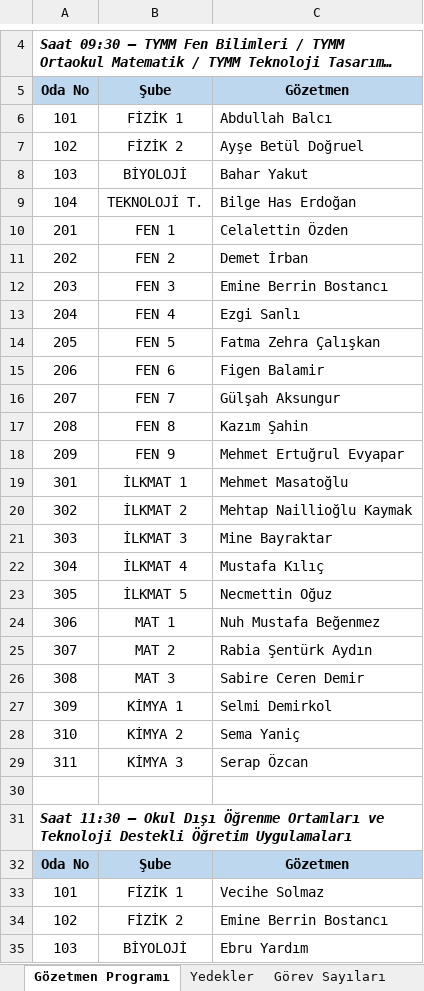
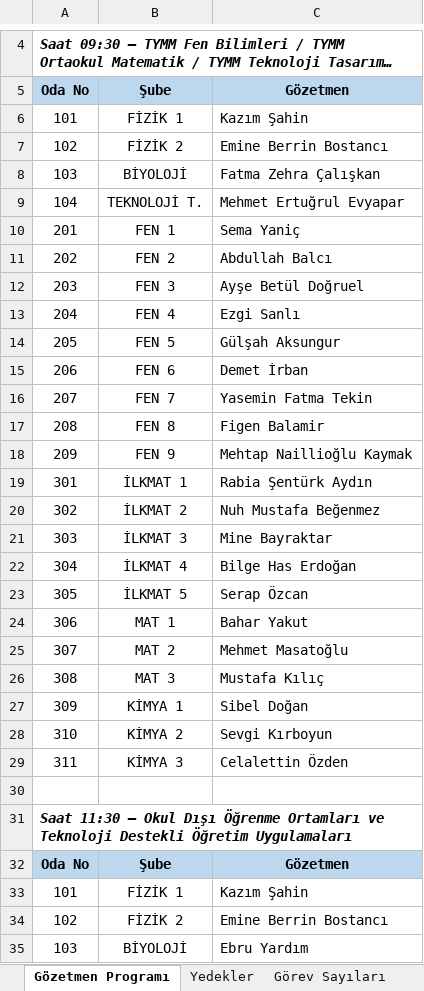
Before and after one commit to celikkanatsenay-hash/Deneme1, an Excel workbook: output/Gozetmen_Programi.xlsx, sheet Gözetmen Programı, drawn as a sheet; only a part is shown, gaps mark what is left out; long unchanged cells end in …; values as stored, in another font and other column widths than the file's, no borders; the diff covers the shown part only; the diff names each change by its address in the sheet, - before the commit and + after, or states it on an @@ line.

```diff
--- a/output/Gozetmen_Programi.xlsx (sheet Gözetmen Programı)
+++ b/output/Gozetmen_Programi.xlsx (sheet Gözetmen Programı)
-C6: Abdullah Balcı
+C6: Kazım Şahin
-C7: Ayşe Betül Doğruel
+C7: Emine Berrin Bostancı
-C8: Bahar Yakut
+C8: Fatma Zehra Çalışkan
-C9: Bilge Has Erdoğan
+C9: Mehmet Ertuğrul Evyapar
-C10: Celalettin Özden
+C10: Sema Yaniç
-C11: Demet İrban
+C11: Abdullah Balcı
-C12: Emine Berrin Bostancı
+C12: Ayşe Betül Doğruel
-C14: Fatma Zehra Çalışkan
+C14: Gülşah Aksungur
-C15: Figen Balamir
+C15: Demet İrban
@@ row 16 moved to row 153: 207 @@
+row 16: 207 | FEN 7 | Yasemin Fatma Tekin
-C17: Kazım Şahin
+C17: Figen Balamir
@@ row 18 moved to row 155: 209 @@
@@ row 19 moved to row 156: 301 @@
@@ row 73 moved to row 18: 209 @@
+row 19: 301 | İLKMAT 1 | Rabia Şentürk Aydın
-C20: Mehtap Naillioğlu Kaymak
+C20: Nuh Mustafa Beğenmez
-C22: Mustafa Kılıç
+C22: Bilge Has Erdoğan
-C23: Necmettin Oğuz
+C23: Serap Özcan
-C24: Nuh Mustafa Beğenmez
+C24: Bahar Yakut
-C25: Rabia Şentürk Aydın
+C25: Mehmet Masatoğlu
-C26: Sabire Ceren Demir
+C26: Mustafa Kılıç
-C27: Selmi Demirkol
+C27: Sibel Doğan
-C28: Sema Yaniç
+C28: Sevgi Kırboyun
-C29: Serap Özcan
+C29: Celalettin Özden
-C33: Vecihe Solmaz
+C33: Kazım Şahin
```
Also changed, not shown: 5 added rows, 7 removed rows, 3 moved rows and 169 edited cells elsewhere in this sheet, sheet Görev Sayıları, sheet Yedekler, sheet Notlar.
